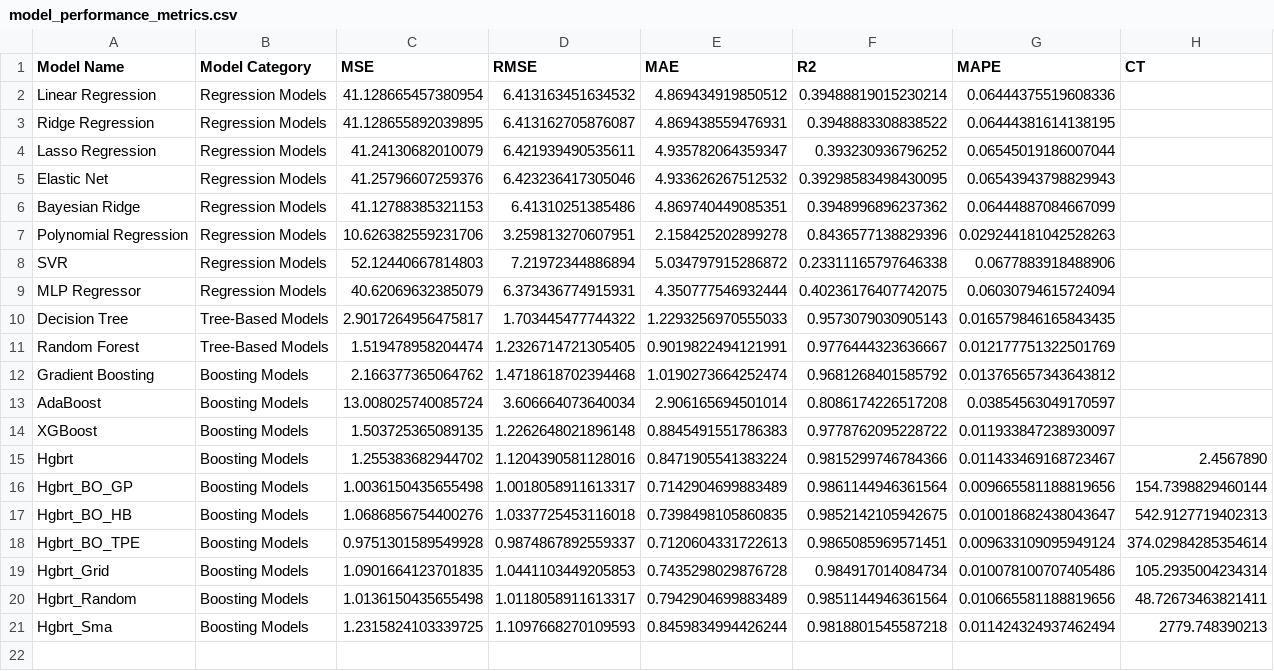
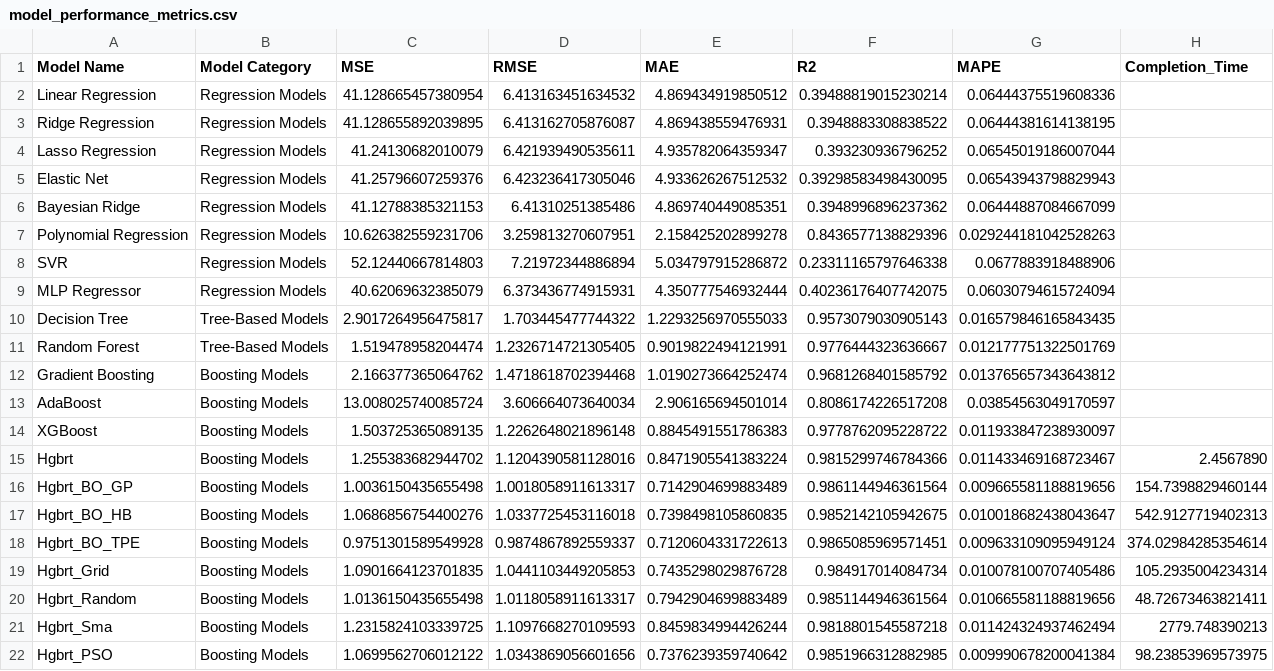
Before and after one commit to Prithiv-vijai/5g_MEC, a CSV file: data/model_performance_metrics.csv, drawn as a sheet.

```diff
--- a/data/model_performance_metrics.csv
+++ b/data/model_performance_metrics.csv
@@ -1,2 +1,2 @@
-Model Name,Model Category,MSE,RMSE,MAE,R2,MAPE,CT
+Model Name,Model Category,MSE,RMSE,MAE,R2,MAPE,Completion_Time
 Linear Regression,Regression Models,41.128665457380954,6.413163451634532,4.869434919850512,0.39488819015230214,0.06444375519608336
@@ -21 +21,2 @@ Hgbrt_Random,Boosting Models,1.0136150435655498,1.0118058911613317,0.79429046998
 Hgbrt_Sma,Boosting Models,1.2315824103339725,1.1097668270109593,0.8459834994426244,0.9818801545587218,0.011424324937462494, 2779.748390213
+Hgbrt_PSO,Boosting Models,1.0699562706012122,1.0343869056601656,0.7376239359740642,0.9851966312882985,0.009990678200041384,98.23853969573975
```
Also changed, not shown: data/model_best_params.csv, 3 other files.
